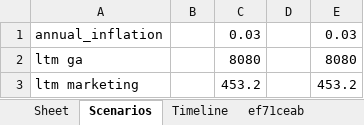
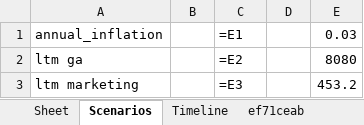
Before and after one commit to Blackbird-io/mechanics-prod, an Excel workbook: blackbird_engine/core/books/m4.xlsx, sheet Scenarios, drawn as a sheet; values as stored, in another font and other column widths than the file's, no borders; formulas without a stored value are shown as written; the diff names each change by its address in the sheet, - before the commit and + after, or states it on an @@ line.

```diff
--- a/blackbird_engine/core/books/m4.xlsx (sheet Scenarios)
+++ b/blackbird_engine/core/books/m4.xlsx (sheet Scenarios)
-C1: 0.03
+C1: =E1
-C2: 8080
+C2: =E2
-C3: 453.2
+C3: =E3
```
Also changed, not shown: sheet ef71ceab, sheet Timeline, 4 other files.
